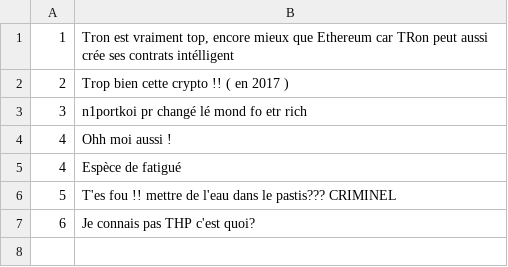
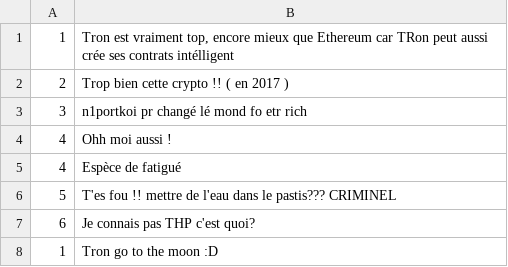
Before and after one commit to grandorr/The-Gossip-Project-, a CSV file: db/comment.csv, drawn as a sheet.

```diff
--- a/db/comment.csv
+++ b/db/comment.csv
@@ -7 +7,2 @@
 6,Je connais pas THP c'est quoi?
+1,Tron go to the moon :D
```
Also changed, not shown: 8 other files.
